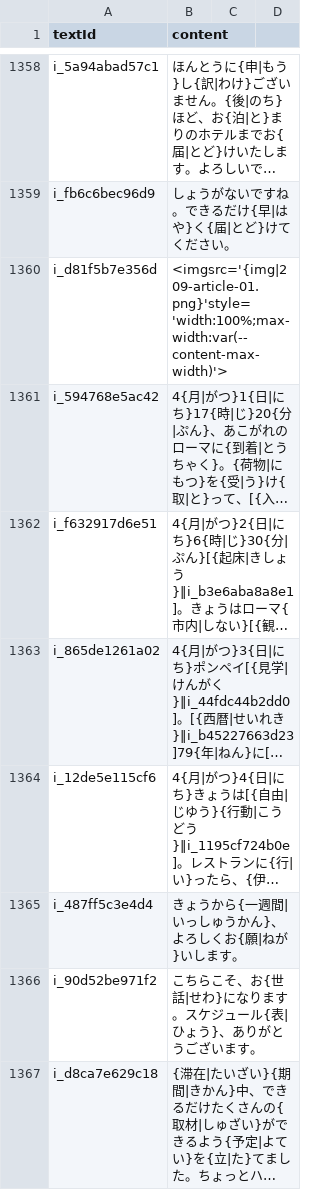
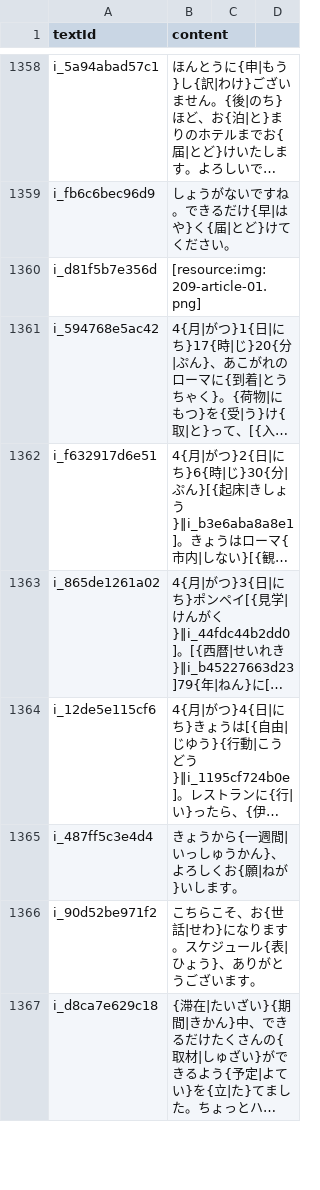
Before and after one commit to cencuansen/simple-pages, a CSV file: japanese/public/jsons/lesson-contents.csv, drawn as a sheet; only a part is shown, gaps mark what is left out; long unchanged cells end in …; the diff names each change by its address in the sheet, - before the commit and + after, or states it on an @@ line.

Commit message:
update japanese

```diff
--- a/japanese/public/jsons/lesson-contents.csv
+++ b/japanese/public/jsons/lesson-contents.csv
-B1360 (content): <imgsrc='{img|209-article-01.png}'style='width:100%;max-width:var(--content-max-width)'>
+B1360 (content): [resource:img:209-article-01.png]
```
Also changed, not shown: 1 other file.
